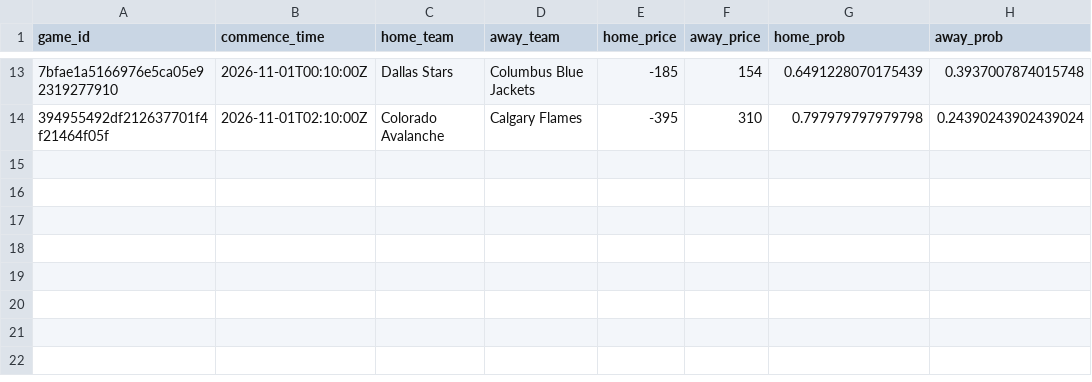
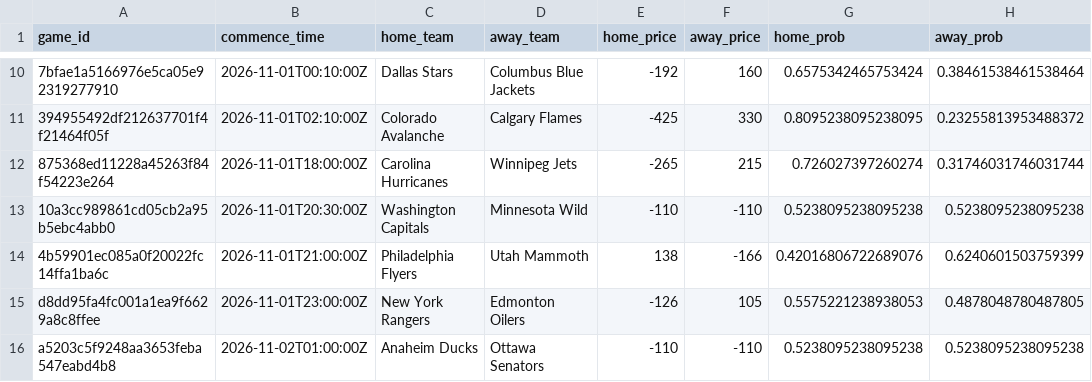
Before and after one commit to jmbarton04/nhl_odds_moneypuck, a CSV file: data/games_today.csv, drawn as a sheet; only a part is shown, gaps mark what is left out; addresses are those after the commit; the diff covers the shown part only; the diff names each change by its address in the sheet, - before the commit and + after, or states it on an @@ line.

```diff
--- a/data/games_today.csv
+++ b/data/games_today.csv
-E10 (home_price): -185
+E10 (home_price): -192
-F10 (away_price): 154
+F10 (away_price): 160
-G10 (home_prob): 0.6491228070175439
+G10 (home_prob): 0.6575342465753424
-H10 (away_prob): 0.3937007874015748
+H10 (away_prob): 0.38461538461538464
-E11 (home_price): -395
+E11 (home_price): -425
-F11 (away_price): 310
+F11 (away_price): 330
-G11 (home_prob): 0.797979797979798
+G11 (home_prob): 0.8095238095238095
-H11 (away_prob): 0.24390243902439024
+H11 (away_prob): 0.23255813953488372
+row 12: 875368ed11228a45263f84f54223e264 | 2026-11-01T18:00:00Z | Carolina Hurricanes | Winnipeg Jets | -265 | 215 | 0.726027397260274 | 0.31746031746031744
+row 13: 10a3cc989861cd05cb2a95b5ebc4abb0 | 2026-11-01T20:30:00Z | Washington Capitals | Minnesota Wild | -110 | -110 | 0.5238095238095238 | 0.5238095238095238
+row 14: 4b59901ec085a0f20022fc14ffa1ba6c | 2026-11-01T21:00:00Z | Philadelphia Flyers | Utah Mammoth | 138 | -166 | 0.42016806722689076 | 0.6240601503759399
+row 15: d8dd95fa4fc001a1ea9f6629a8c8ffee | 2026-11-01T23:00:00Z | New York Rangers | Edmonton Oilers | -126 | 105 | 0.5575221238938053 | 0.4878048780487805
+row 16: a5203c5f9248aa3653feba547eabd4b8 | 2026-11-02T01:00:00Z | Anaheim Ducks | Ottawa Senators | -110 | -110 | 0.5238095238095238 | 0.5238095238095238
```
Also changed, not shown: 3 removed rows and 28 edited cells elsewhere in this file, 1 other file.
